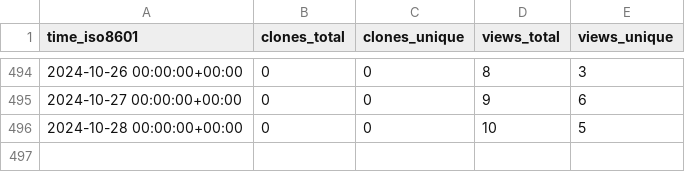
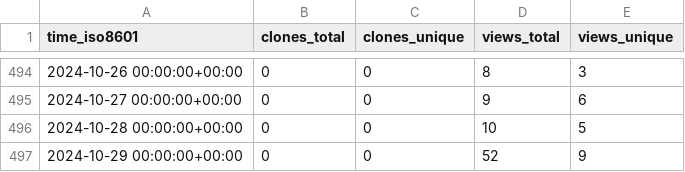
Before and after one commit to acavelan/gh-stats, a CSV file: SwissTPH/openmalaria/ghrs-data/views_clones_aggregate.csv, drawn as a sheet; only a part is shown, gaps mark what is left out; the diff names each change by its address in the sheet, - before the commit and + after, or states it on an @@ line.

```diff
--- a/SwissTPH/openmalaria/ghrs-data/views_clones_aggregate.csv
+++ b/SwissTPH/openmalaria/ghrs-data/views_clones_aggregate.csv
+row 497: 2024-10-29 00:00:00+00:00 | 0 | 0 | 52 | 9
```
Also changed, not shown: 1 other file.
